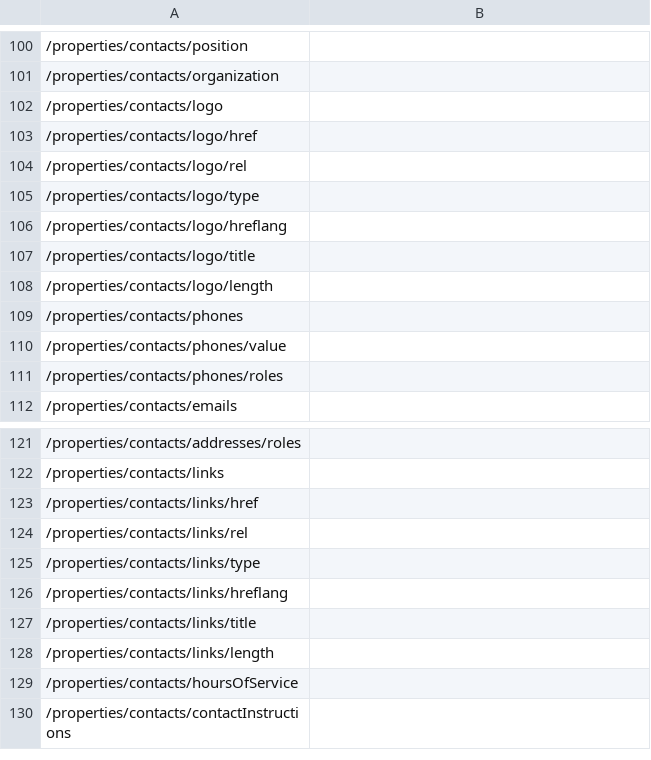
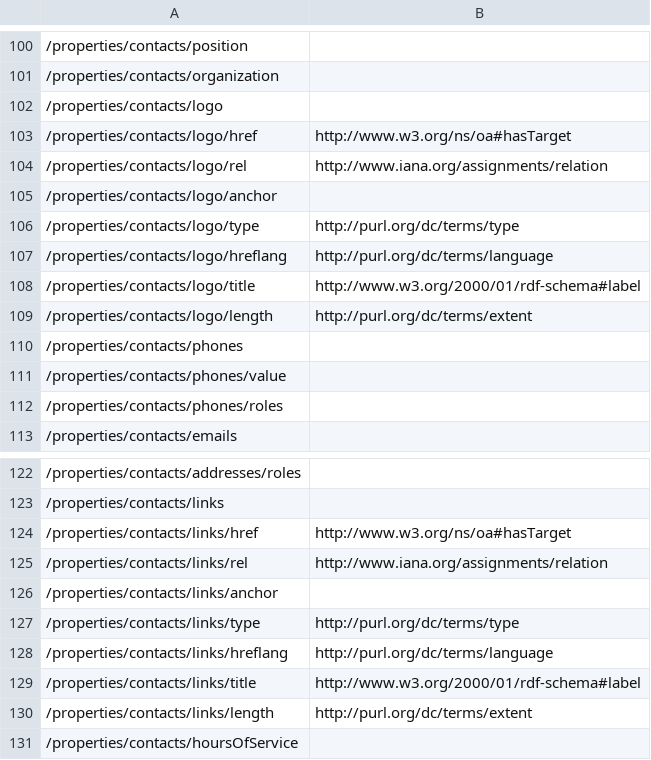
Before and after one commit to ogcincubator/bblocks-stac, a TSV file: build/annotated/contrib/stac/collection/_visited_properties.tsv, drawn as a sheet; only a part is shown, gaps mark what is left out; the shorter side is filled out with more unchanged rows; addresses are those after the commit; the diff names each change by its address in the sheet, - before the commit and + after, or states it on an @@ line.

Commit message:
Building blocks postprocessing

```diff
--- a/build/annotated/contrib/stac/collection/_visited_properties.tsv
+++ b/build/annotated/contrib/stac/collection/_visited_properties.tsv
-B103: (empty)
+B103: http://www.w3.org/ns/oa#hasTarget
-B104: (empty)
+B104: http://www.iana.org/assignments/relation
+row 105: /properties/contacts/logo/anchor
-B106: (empty)
+B106: http://purl.org/dc/terms/type
-B107: (empty)
+B107: http://purl.org/dc/terms/language
-B108: (empty)
+B108: http://www.w3.org/2000/01/rdf-schema#label
-B109: (empty)
+B109: http://purl.org/dc/terms/extent
-B124: (empty)
+B124: http://www.w3.org/ns/oa#hasTarget
-B125: (empty)
+B125: http://www.iana.org/assignments/relation
+row 126: /properties/contacts/links/anchor
-B127: (empty)
+B127: http://purl.org/dc/terms/type
-B128: (empty)
+B128: http://purl.org/dc/terms/language
-B129: (empty)
+B129: http://www.w3.org/2000/01/rdf-schema#label
-B130: (empty)
+B130: http://purl.org/dc/terms/extent
```
Also changed, not shown: build/annotated/contrib/stac/extensions/eo/_visited_properties.tsv, build/annotated/contrib/stac/extensions/raster/_visited_properties.tsv, 43 other files.
